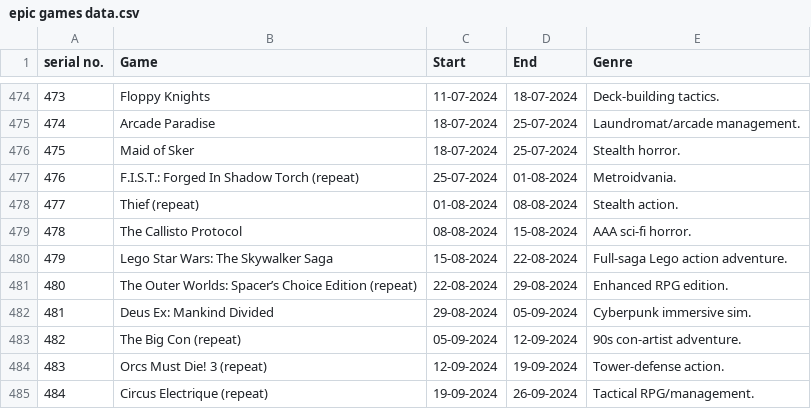
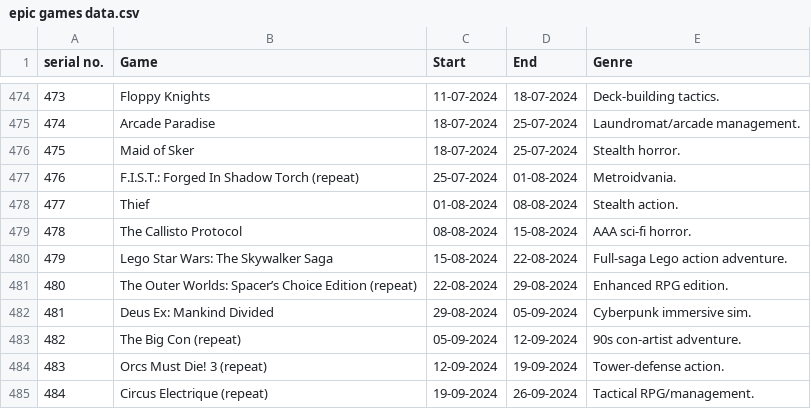
Before and after one commit to liunicholas/egs-steam-research-paper, a CSV file: raw_data/epic games data.csv, drawn as a sheet; only a part is shown, gaps mark what is left out; the diff covers the shown part only.

```diff
--- a/raw_data/epic games data.csv
+++ b/raw_data/epic games data.csv
@@ -477,3 +477,3 @@ serial no.,Game,Start,End,Genre
 476,F.I.S.T.: Forged In Shadow Torch (repeat),25-07-2024,01-08-2024,Metroidvania.
-477,Thief (repeat),01-08-2024,08-08-2024,Stealth action.
+477,Thief,01-08-2024,08-08-2024,Stealth action.
 478,The Callisto Protocol,08-08-2024,15-08-2024,AAA sci‑fi horror.
```
Also changed, not shown: 8 edited cells elsewhere in this file, 16 other files.
